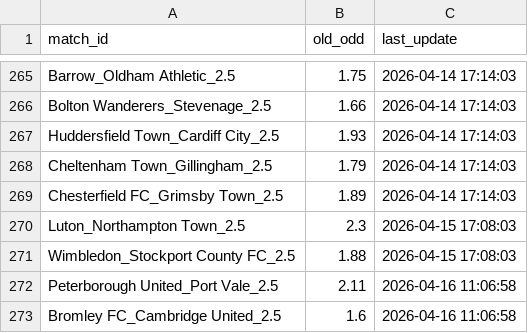
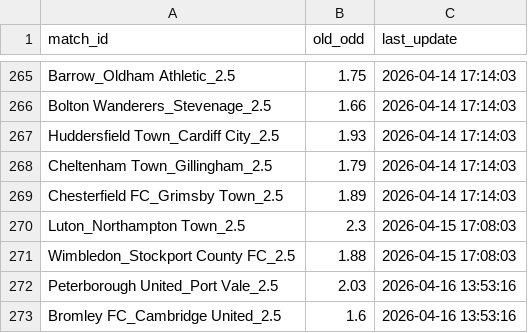
Before and after one commit to pnstung-ui/Vebo_idol, a CSV file: odds_tracker.csv, drawn as a sheet; only a part is shown, gaps mark what is left out.

Commit message:
Shark update [skip ci]

```diff
--- a/odds_tracker.csv
+++ b/odds_tracker.csv
@@ -271,3 +271,3 @@ Luton_Northampton Town_2.5,2.3,2026-04-15 17:08:03
 Wimbledon_Stockport County FC_2.5,1.88,2026-04-15 17:08:03
-Peterborough United_Port Vale_2.5,2.11,2026-04-16 11:06:58
-Bromley FC_Cambridge United_2.5,1.6,2026-04-16 11:06:58
+Peterborough United_Port Vale_2.5,2.03,2026-04-16 13:53:16
+Bromley FC_Cambridge United_2.5,1.6,2026-04-16 13:53:16
```
